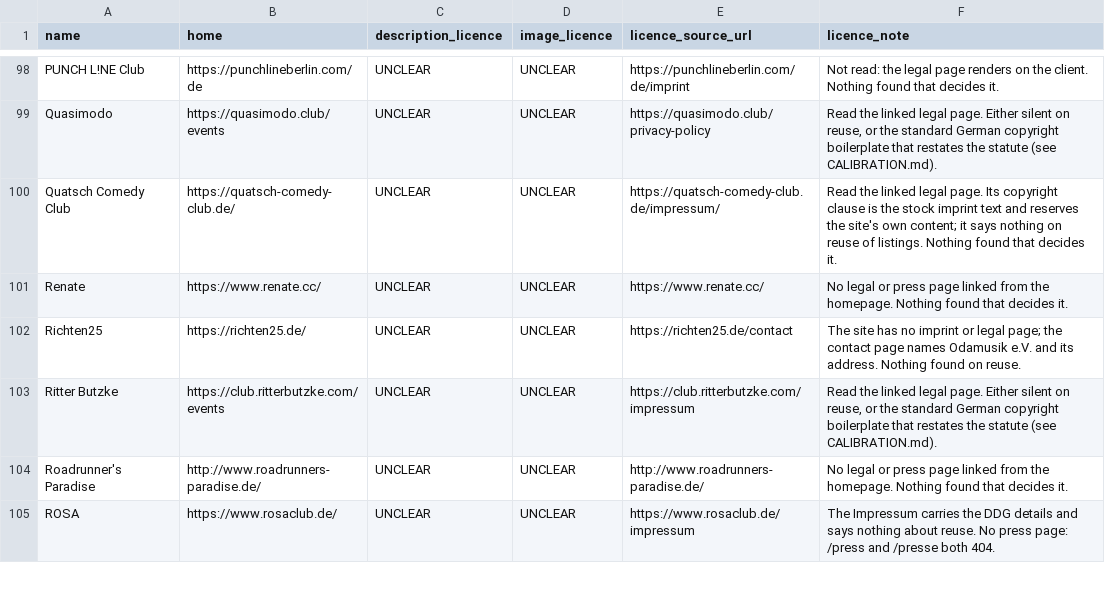
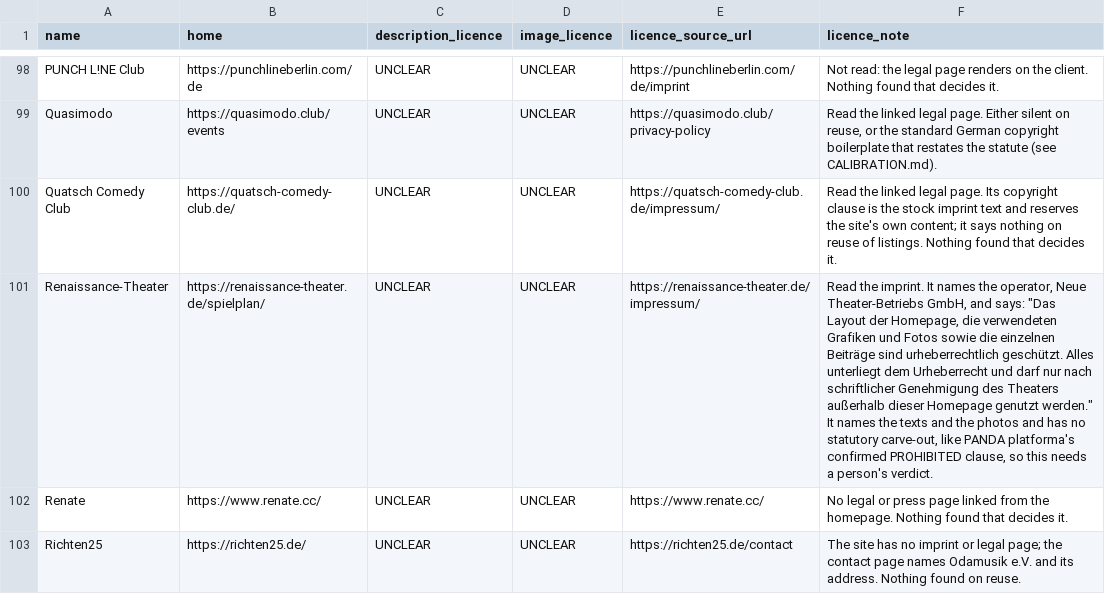
Before and after one commit to enorm-labs/event-junkie, a TSV file: docs/licence-review/RESULTS.tsv, drawn as a sheet; only a part is shown, gaps mark what is left out; the shorter side is filled out with more unchanged rows; the diff names each change by its address in the sheet, - before the commit and + after, or states it on an @@ line.

```diff
--- a/docs/licence-review/RESULTS.tsv
+++ b/docs/licence-review/RESULTS.tsv
+row 101: Renaissance-Theater | https://renaissance-theater.de/spielplan/ | UNCLEAR | UNCLEAR | https://renaissance-theater.de/impressum/ | Read the imprint. It names the operator, Neue Theater-Betriebs GmbH, and says: "Das Layout der Homepage, die verwendeten Grafiken und Fotos sowie die einzelnen Beiträge sind urheberrechtlich geschützt. Alles unterliegt dem Urheberrecht und darf nur nach schriftlicher Genehmigung des Theaters außerhalb dieser Homepage genutzt werden." It names the texts and the photos and has no statutory carve-out, like PANDA platforma's confirmed PROHIBITED clause, so this needs a person's verdict.
```
Also changed, not shown: 16 other files.
